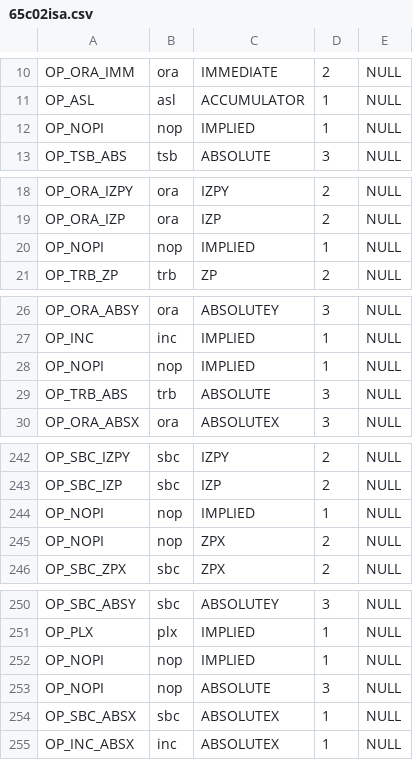
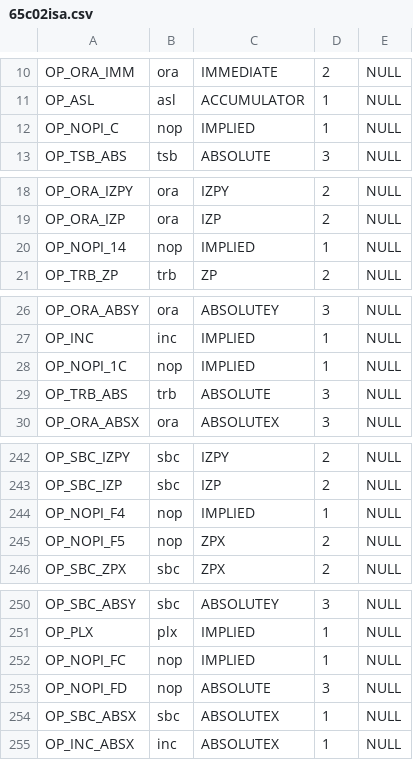
Before and after one commit to rkujawa/rk65c02, a CSV file: src/65c02isa.csv, drawn as a sheet; only a part is shown, gaps mark what is left out; the diff covers the shown part only.

```diff
--- a/src/65c02isa.csv
+++ b/src/65c02isa.csv
@@ -11,3 +11,3 @@ OP_ORA_IMM,"ora",IMMEDIATE,2,NULL
 OP_ASL,"asl",ACCUMULATOR,1,NULL
-OP_NOPI,"nop",IMPLIED,1,NULL
+OP_NOPI_C,"nop",IMPLIED,1,NULL
 OP_TSB_ABS,"tsb",ABSOLUTE,3,NULL
@@ -19,3 +19,3 @@ OP_ORA_IZPY,"ora",IZPY,2,NULL
 OP_ORA_IZP,"ora",IZP,2,NULL
-OP_NOPI,"nop",IMPLIED,1,NULL
+OP_NOPI_14,"nop",IMPLIED,1,NULL
 OP_TRB_ZP,"trb",ZP,2,NULL
@@ -27,3 +27,3 @@ OP_ORA_ABSY,"ora",ABSOLUTEY,3,NULL
 OP_INC,"inc",IMPLIED,1,NULL
-OP_NOPI,"nop",IMPLIED,1,NULL
+OP_NOPI_1C,"nop",IMPLIED,1,NULL
 OP_TRB_ABS,"trb",ABSOLUTE,3,NULL
@@ -243,4 +243,4 @@ OP_SBC_IZPY,"sbc",IZPY,2,NULL
 OP_SBC_IZP,"sbc",IZP,2,NULL
-OP_NOPI,"nop",IMPLIED,1,NULL
-OP_NOPI,"nop",ZPX,2,NULL
+OP_NOPI_F4,"nop",IMPLIED,1,NULL
+OP_NOPI_F5,"nop",ZPX,2,NULL
 OP_SBC_ZPX,"sbc",ZPX,2,NULL
@@ -251,4 +251,4 @@ OP_SBC_ABSY,"sbc",ABSOLUTEY,3,NULL
 OP_PLX,"plx",IMPLIED,1,NULL
-OP_NOPI,"nop",IMPLIED,1,NULL
-OP_NOPI,"nop",ABSOLUTE,3,NULL
+OP_NOPI_FC,"nop",IMPLIED,1,NULL
+OP_NOPI_FD,"nop",ABSOLUTE,3,NULL
 OP_SBC_ABSX,"sbc",ABSOLUTEX,1,NULL
```
Also changed, not shown: 37 edited cells elsewhere in this file.
